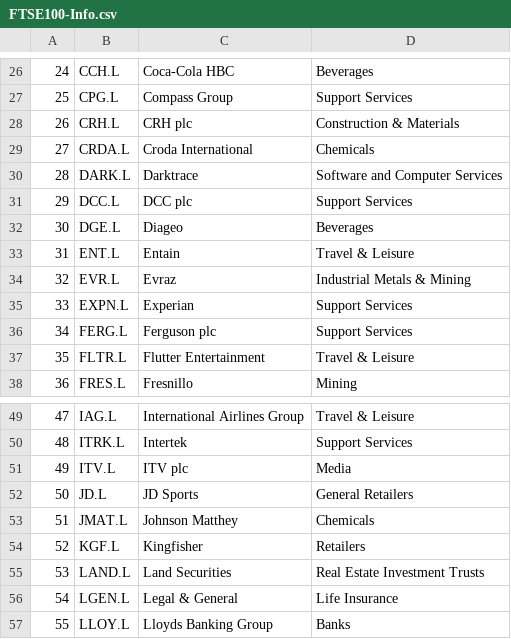
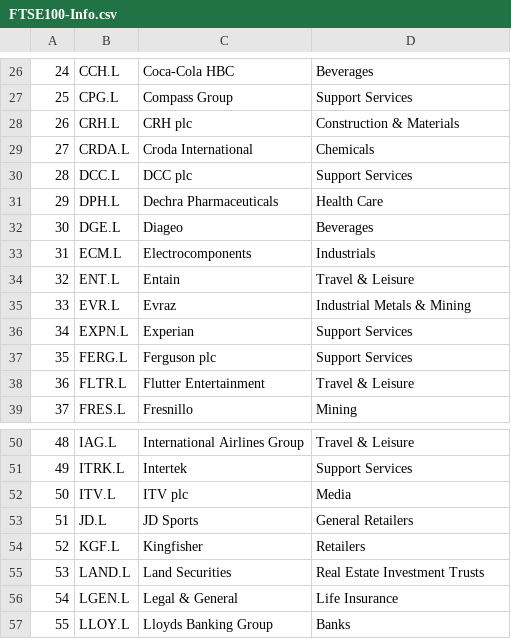
Before and after one commit to TheGeoffMeister/AssetMarketCap, a CSV file: assetlists/FTSE100-Info.csv, drawn as a sheet; only a part is shown, gaps mark what is left out; removed rows and columns are numbered as before the commit, all else as after; the diff names each change by its address in the sheet, - before the commit and + after, or states it on an @@ line.

```diff
--- a/assetlists/FTSE100-Info.csv
+++ b/assetlists/FTSE100-Info.csv
-row 30: 28 | DARK.L | Darktrace | Software and Computer Services
@@ column A renumbered between rows 30 and 53 @@
+row 31: 29 | DPH.L | Dechra Pharmaceuticals | Health Care
+row 33: 31 | ECM.L | Electrocomponents | Industrials
-row 53: 51 | JMAT.L | Johnson Matthey | Chemicals
```
Also changed, not shown: 8 other files.
